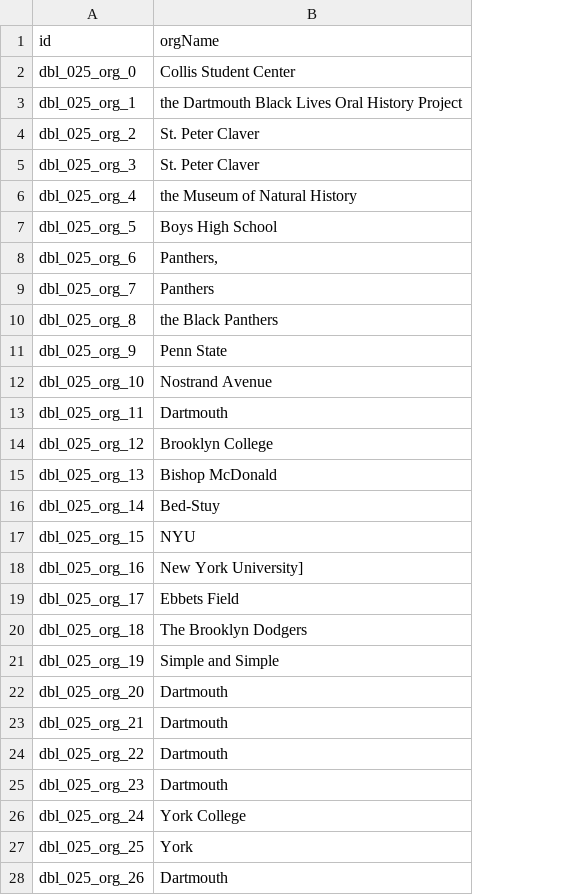
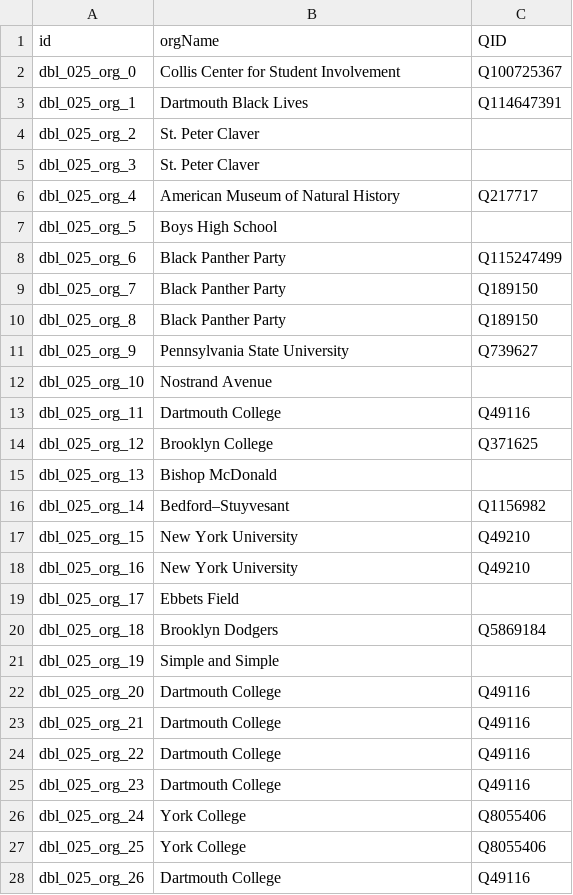
Before and after one commit to Dartmouth-Digital-History-Initiative/DBL-Encoding, a TSV file: tsv/025_landsmark_ife_orgs.tsv, drawn as a sheet; only a part is shown; the diff covers the shown part only; the diff names each change by its address in the sheet, - before the commit and + after, or states it on an @@ line.

```diff
--- a/tsv/025_landsmark_ife_orgs.tsv
+++ b/tsv/025_landsmark_ife_orgs.tsv
+column C (QID), rows 2-28: Q100725367 | Q114647391 |  |  | Q217717 |  | Q115247499 | Q189150 | Q189150 | Q739627 |  | Q49116 | Q371625 |  | Q1156982 | Q49210 | Q49210 |  | Q5869184 |  | Q49116 | Q49116 | Q49116 | Q49116 | Q8055406 | Q8055406 | Q49116
-B2 (orgName): Collis Student Center
+B2 (orgName): Collis Center for Student Involvement
-B3 (orgName): the Dartmouth Black Lives Oral History Project
+B3 (orgName): Dartmouth Black Lives
-B6 (orgName): the Museum of Natural History
+B6 (orgName): American Museum of Natural History
-B8 (orgName): Panthers,
+B8 (orgName): Black Panther Party
-B9 (orgName): Panthers
+B9 (orgName): Black Panther Party
-B10 (orgName): the Black Panthers
+B10 (orgName): Black Panther Party
-B11 (orgName): Penn State
+B11 (orgName): Pennsylvania State University
-B13 (orgName): Dartmouth
+B13 (orgName): Dartmouth College
-B16 (orgName): Bed-Stuy
+B16 (orgName): Bedford–Stuyvesant
-B17 (orgName): NYU
+B17 (orgName): New York University
-B18 (orgName): New York University]
+B18 (orgName): New York University
-B20 (orgName): The Brooklyn Dodgers
+B20 (orgName): Brooklyn Dodgers
-B22:B25 (orgName): Dartmouth
+B22:B25 (orgName): Dartmouth College
-B27 (orgName): York
+B27 (orgName): York College
-B28 (orgName): Dartmouth
+B28 (orgName): Dartmouth College
```
Also changed, not shown: 109 edited cells elsewhere in this file, tsv/025_landsmark_ife_persons.tsv, tsv/025_landsmark_ife_places.tsv, 1 other file.
